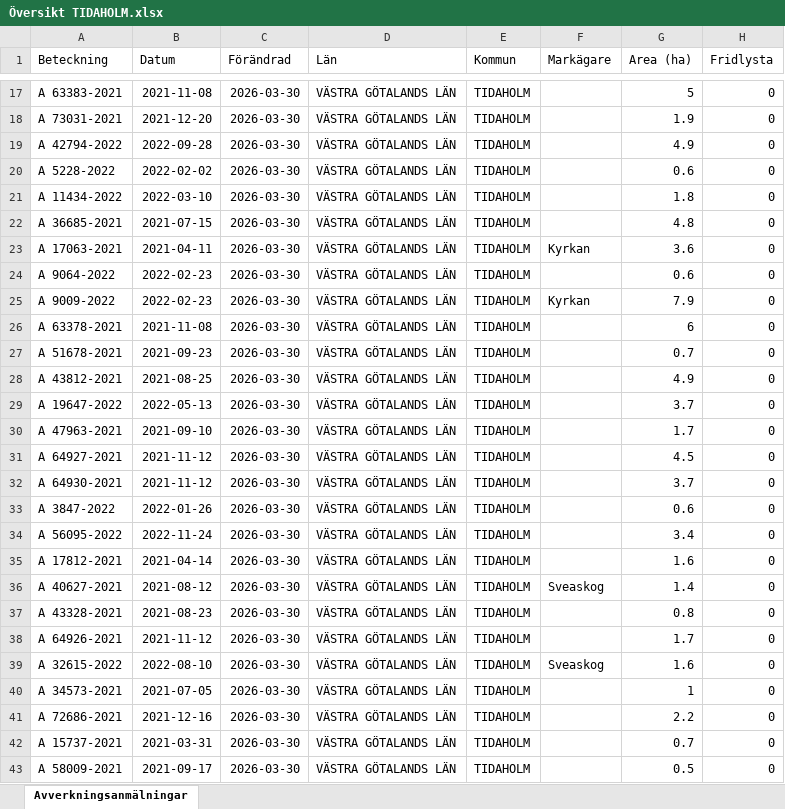
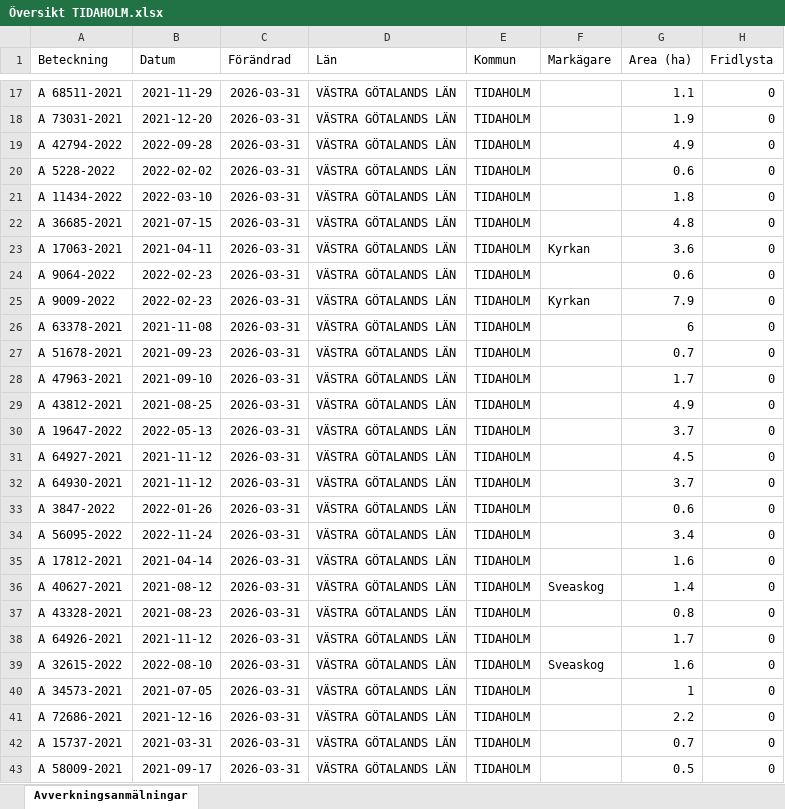
Before and after one commit to klasma/Logging_1498, an Excel workbook: Översikt TIDAHOLM.xlsx, sheet Avverkningsanmälningar, drawn as a sheet; only a part is shown, gaps mark what is left out; values as stored, in another font and other column widths than the file's, no borders; the diff covers the shown part only; the diff names each change by its address in the sheet, - before the commit and + after, or states it on an @@ line.

```diff
--- a/Översikt TIDAHOLM.xlsx (sheet Avverkningsanmälningar)
+++ b/Översikt TIDAHOLM.xlsx (sheet Avverkningsanmälningar)
-A17 (Beteckning): A 63383-2021
+A17 (Beteckning): A 68511-2021
-B17 (Datum): 2021-11-08
+B17 (Datum): 2021-11-29
-C17:C43 (Förändrad): 2026-03-30
+C17:C43 (Förändrad): 2026-03-31
-G17 (Area (ha)): 5
+G17 (Area (ha)): 1.1
-A28 (Beteckning): A 43812-2021
+A28 (Beteckning): A 47963-2021
-B28 (Datum): 2021-08-25
+B28 (Datum): 2021-09-10
-G28 (Area (ha)): 4.9
+G28 (Area (ha)): 1.7
-A29 (Beteckning): A 19647-2022
+A29 (Beteckning): A 43812-2021
-B29 (Datum): 2022-05-13
+B29 (Datum): 2021-08-25
-G29 (Area (ha)): 3.7
+G29 (Area (ha)): 4.9
-A30 (Beteckning): A 47963-2021
+A30 (Beteckning): A 19647-2022
-B30 (Datum): 2021-09-10
+B30 (Datum): 2022-05-13
-G30 (Area (ha)): 1.7
+G30 (Area (ha)): 3.7
```
Also changed, not shown: 1677 edited cells elsewhere in this sheet, artfynd/A 12353-2022 artfynd.xlsx, artfynd/A 2389-2024 artfynd.xlsx, 40 other files.
